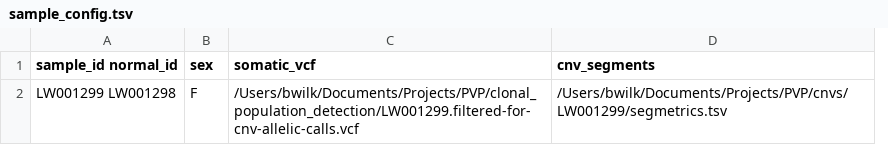
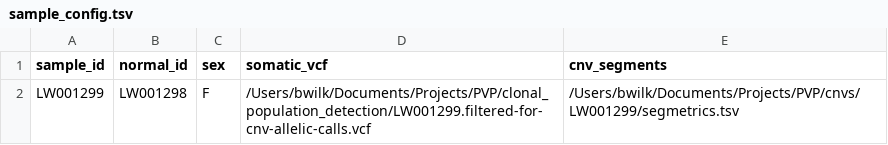
Before and after one commit to uab-cgds-worthey/multiple-chorangiomas-subclone-analysis, a TSV file: .test/sample_config.tsv, drawn as a sheet; removed rows and columns are numbered as before the commit, all else as after; the diff names each change by its address in the sheet, - before the commit and + after, or states it on an @@ line.

```diff
--- a/.test/sample_config.tsv
+++ b/.test/sample_config.tsv
-column A (sample_id normal_id), row 2: LW001299 LW001298
+column A (sample_id), row 2: LW001299
+column B (normal_id), row 2: LW001298
```
Also changed, not shown: 2 other files.
